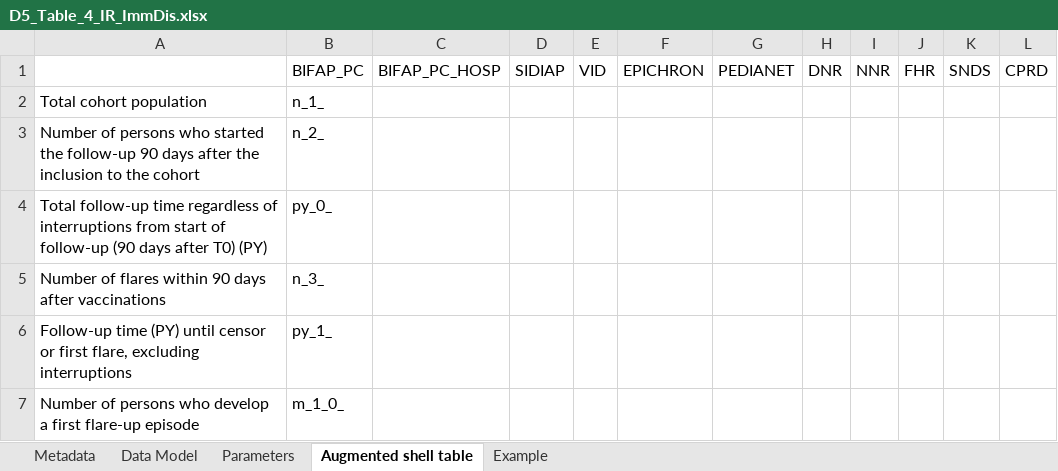
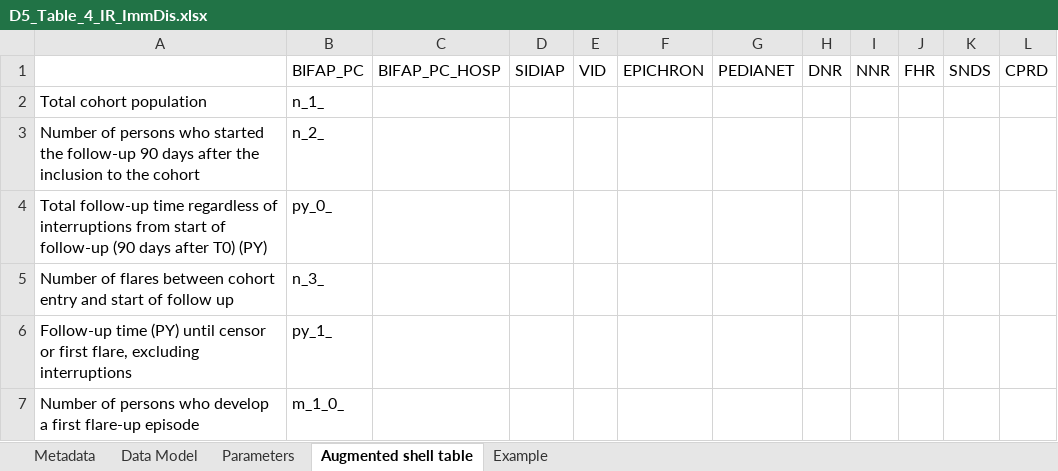
Before and after one commit to VAC4EU/ROC18_Objective_2, an Excel workbook: i_codebooks/D5_Table_4_IR_ImmDis.xlsx, sheet Augmented shell table, drawn as a sheet; only a part is shown; values as stored, in another font and other column widths than the file's, no borders; the diff names each change by its address in the sheet, - before the commit and + after, or states it on an @@ line.

```diff
--- a/i_codebooks/D5_Table_4_IR_ImmDis.xlsx (sheet Augmented shell table)
+++ b/i_codebooks/D5_Table_4_IR_ImmDis.xlsx (sheet Augmented shell table)
-A5: …of flares within 90 days after vaccinations
+A5: …of flares between cohort entry and start of follow up
```
Also changed, not shown: sheet Data Model, i_codebooks/D3_cohort_ImmDis.xlsx, i_codebooks/D5_Table_1_Attrition_{ImmDis}.xlsx, 1 other file.
